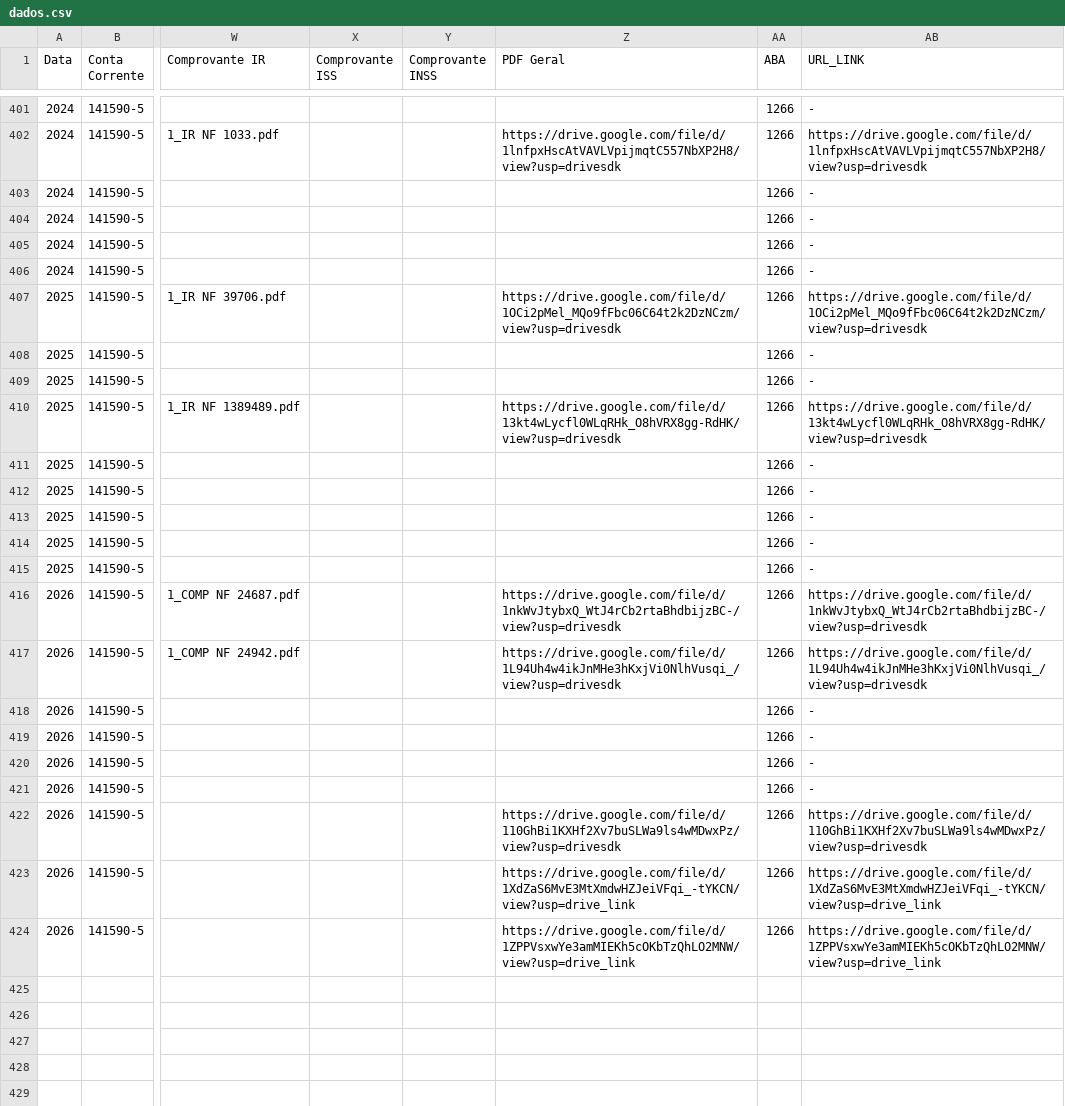
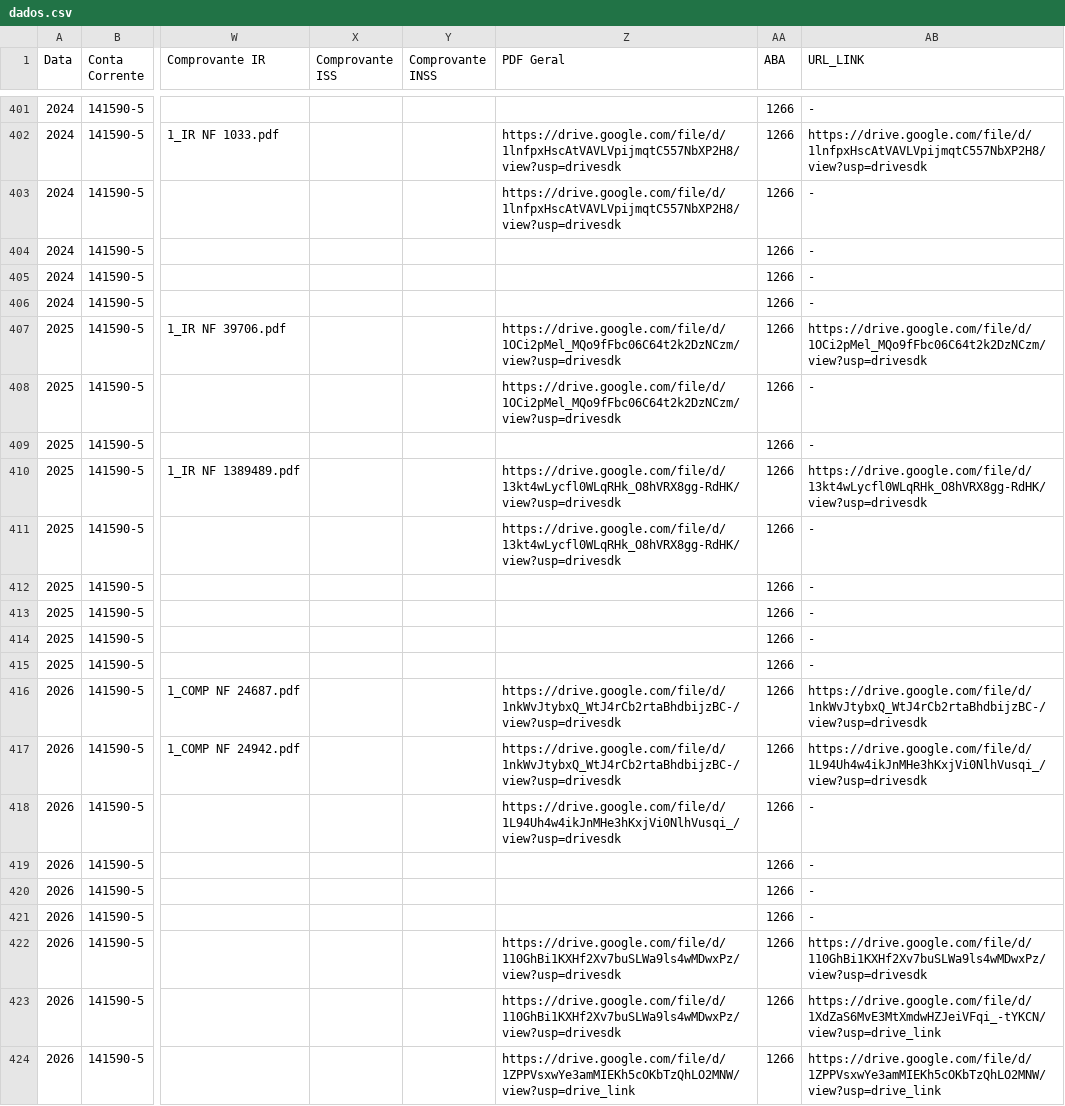
Before and after one commit to controleconveniosmaringa-a11y/controle-emendas, a CSV file: dados.csv, drawn as a sheet; only a part is shown, gaps mark what is left out; the diff names each change by its address in the sheet, - before the commit and + after, or states it on an @@ line.

Commit message:
Atualização contábil em tempo real via painel de controle 📊

```diff
--- a/dados.csv
+++ b/dados.csv
-Z403 (PDF Geral): (empty)
+Z403 (PDF Geral): https://drive.google.com/file/d/1lnfpxHscAtVAVLVpijmqtC557NbXP2H8/view?usp=drivesdk
-Z408 (PDF Geral): (empty)
+Z408 (PDF Geral): https://drive.google.com/file/d/1OCi2pMel_MQo9fFbc06C64t2k2DzNCzm/view?usp=drivesdk
-Z411 (PDF Geral): (empty)
+Z411 (PDF Geral): https://drive.google.com/file/d/13kt4wLycfl0WLqRHk_O8hVRX8gg-RdHK/view?usp=drivesdk
-Z417 (PDF Geral): https://drive.google.com/file/d/1L94Uh4w4ikJnMHe3hKxjVi0NlhVusqi_/view?usp=drivesdk
+Z417 (PDF Geral): https://drive.google.com/file/d/1nkWvJtybxQ_WtJ4rCb2rtaBhdbijzBC-/view?usp=drivesdk
-Z418 (PDF Geral): (empty)
+Z418 (PDF Geral): https://drive.google.com/file/d/1L94Uh4w4ikJnMHe3hKxjVi0NlhVusqi_/view?usp=drivesdk
-Z423 (PDF Geral): https://drive.google.com/file/d/1XdZaS6MvE3MtXmdwHZJeiVFqi_-tYKCN/view?usp=drive_link
+Z423 (PDF Geral): https://drive.google.com/file/d/110GhBi1KXHf2Xv7buSLWa9ls4wMDwxPz/view?usp=drivesdk
```
